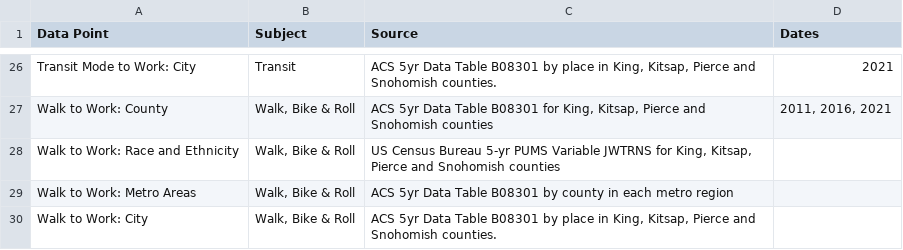
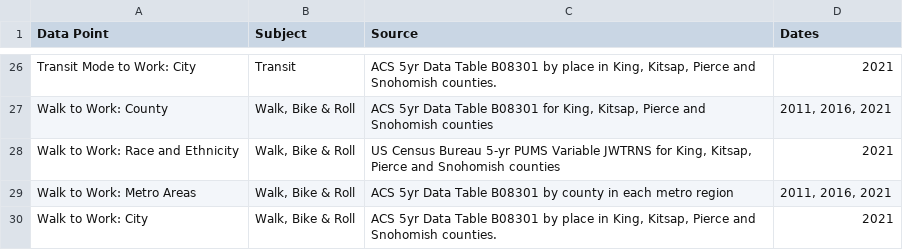
Before and after one commit to psrc/rtp-dashboard, a CSV file: data/source_information.csv, drawn as a sheet; only a part is shown, gaps mark what is left out.

```diff
--- a/data/source_information.csv
+++ b/data/source_information.csv
@@ -27,4 +27,4 @@ Transit Mode to Work: City,Transit,"ACS 5yr Data Table B08301 by place in King,
 Walk to Work: County,"Walk, Bike & Roll","ACS 5yr Data Table B08301 for King, Kitsap, Pierce and Snohomish counties","2011, 2016, 2021"
-Walk to Work: Race and Ethnicity,"Walk, Bike & Roll","US Census Bureau 5-yr PUMS Variable JWTRNS for King, Kitsap, Pierce and Snohomish counties",
-Walk to Work: Metro Areas,"Walk, Bike & Roll",ACS 5yr Data Table B08301 by county in each metro region,
-Walk to Work: City,"Walk, Bike & Roll","ACS 5yr Data Table B08301 by place in King, Kitsap, Pierce and Snohomish counties.",
+Walk to Work: Race and Ethnicity,"Walk, Bike & Roll","US Census Bureau 5-yr PUMS Variable JWTRNS for King, Kitsap, Pierce and Snohomish counties",2021
+Walk to Work: Metro Areas,"Walk, Bike & Roll",ACS 5yr Data Table B08301 by county in each metro region,"2011, 2016, 2021"
+Walk to Work: City,"Walk, Bike & Roll","ACS 5yr Data Table B08301 by place in King, Kitsap, Pierce and Snohomish counties.",2021
```
Also changed, not shown: data/page_text.csv, 1 other file.
